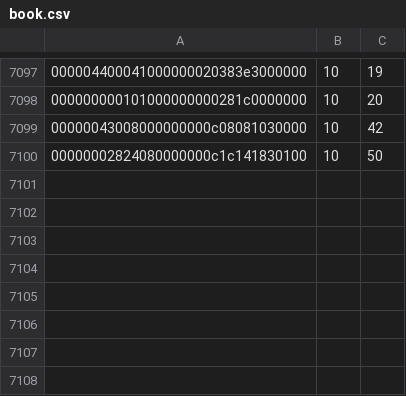
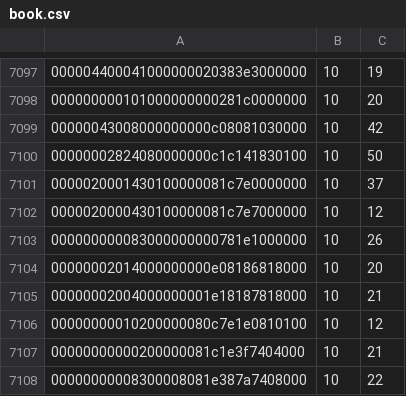
Before and after one commit to lk16/squared, a CSV file: book/book.csv, drawn as a sheet; only a part is shown, gaps mark what is left out.

```diff
--- a/book/book.csv
+++ b/book/book.csv
@@ -7100 +7100,9 @@
 00000002824080000000c1c141830100,10,50
+0000020001430100000081c7e0000000,10,37
+0000020000430100000081c7e7000000,10,12
+000000000083000000000781e1000000,10,26
+00000002014000000000e08186818000,10,20
+00000002004000000001e18187818000,10,21
+00000000010200000080c7e1e0810100,10,12
+00000000000200000081c1e3f7404000,10,21
+00000000008300008081e387a7408000,10,22
```
Also changed, not shown: 14 other files.
